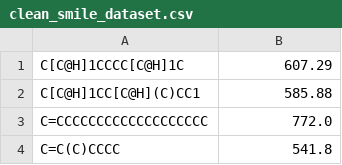
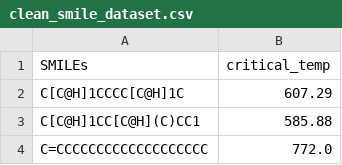
Before and after one commit to vanessa-b-campbell/critical-Temp-LNN, a CSV file: clean_smile_dataset.csv, drawn as a sheet; only a part is shown; the shorter side is filled out with more unchanged rows; the diff names each change by its address in the sheet, - before the commit and + after, or states it on an @@ line.

Commit message:
Add files via upload

```diff
--- a/clean_smile_dataset.csv
+++ b/clean_smile_dataset.csv
+row 1: SMILEs | critical_temp
```
